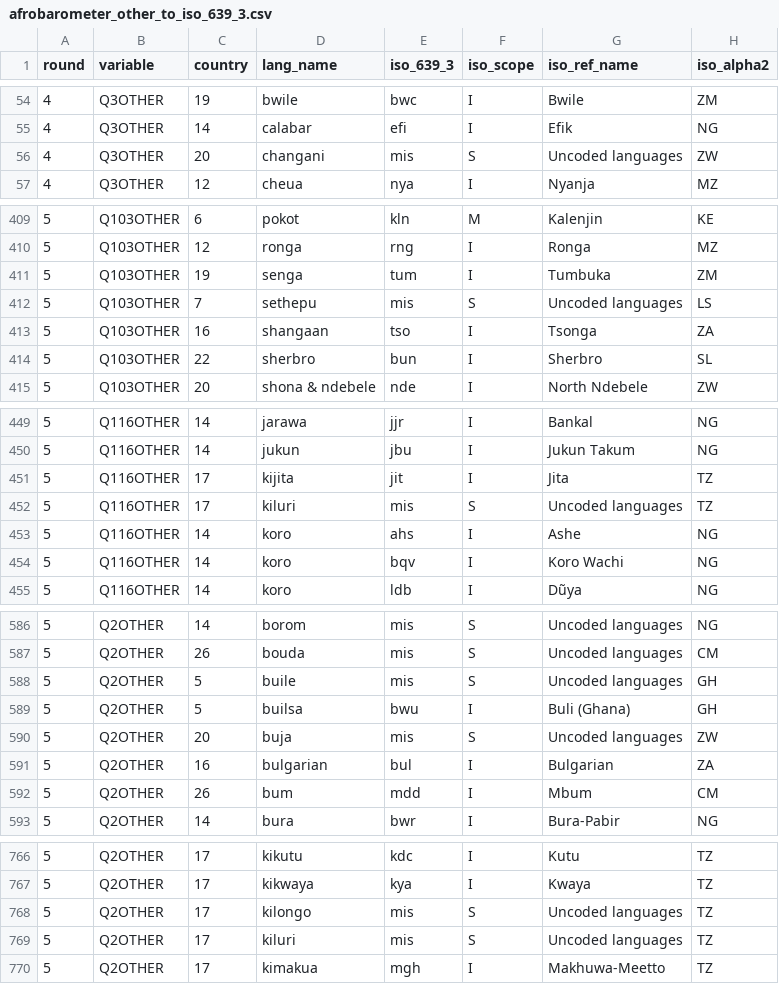
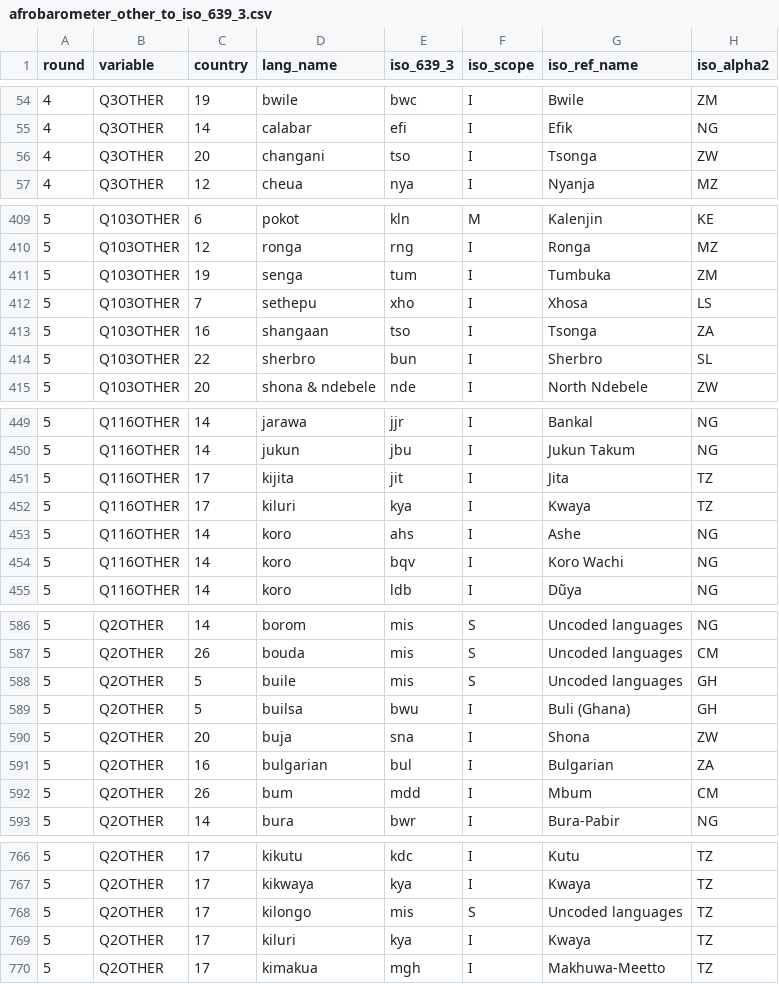
Before and after one commit to jrnold/afrobarometer-languages, a CSV file: data/afrobarometer_other_to_iso_639_3.csv, drawn as a sheet; only a part is shown, gaps mark what is left out; the diff covers the shown part only.

```diff
--- a/data/afrobarometer_other_to_iso_639_3.csv
+++ b/data/afrobarometer_other_to_iso_639_3.csv
@@ -55,3 +55,3 @@ round,variable,country,lang_name,iso_639_3,iso_scope,iso_ref_name,iso_alpha2
 4,Q3OTHER,14,calabar,efi,I,Efik,NG
-4,Q3OTHER,20,changani,mis,S,Uncoded languages,ZW
+4,Q3OTHER,20,changani,tso,I,Tsonga,ZW
 4,Q3OTHER,12,cheua,nya,I,Nyanja,MZ
@@ -411,3 +411,3 @@ round,variable,country,lang_name,iso_639_3,iso_scope,iso_ref_name,iso_alpha2
 5,Q103OTHER,19,senga,tum,I,Tumbuka,ZM
-5,Q103OTHER,7,sethepu,mis,S,Uncoded languages,LS
+5,Q103OTHER,7,sethepu,xho,I,Xhosa,LS
 5,Q103OTHER,16,shangaan,tso,I,Tsonga,ZA
@@ -451,3 +451,3 @@ round,variable,country,lang_name,iso_639_3,iso_scope,iso_ref_name,iso_alpha2
 5,Q116OTHER,17,kijita,jit,I,Jita,TZ
-5,Q116OTHER,17,kiluri,mis,S,Uncoded languages,TZ
+5,Q116OTHER,17,kiluri,kya,I,Kwaya,TZ
 5,Q116OTHER,14,koro,ahs,I,Ashe,NG
@@ -589,3 +589,3 @@ round,variable,country,lang_name,iso_639_3,iso_scope,iso_ref_name,iso_alpha2
 5,Q2OTHER,5,builsa,bwu,I,Buli (Ghana),GH
-5,Q2OTHER,20,buja,mis,S,Uncoded languages,ZW
+5,Q2OTHER,20,buja,sna,I,Shona,ZW
 5,Q2OTHER,16,bulgarian,bul,I,Bulgarian,ZA
@@ -768,3 +768,3 @@ round,variable,country,lang_name,iso_639_3,iso_scope,iso_ref_name,iso_alpha2
 5,Q2OTHER,17,kilongo,mis,S,Uncoded languages,TZ
-5,Q2OTHER,17,kiluri,mis,S,Uncoded languages,TZ
+5,Q2OTHER,17,kiluri,kya,I,Kwaya,TZ
 5,Q2OTHER,17,kimakua,mgh,I,Makhuwa-Meetto,TZ
```
Also changed, not shown: 3 edited cells elsewhere in this file, data-raw/afrobarometer_to_glottocode_country_non_matches.csv, data/afrobarometer_other_to_glottolog.csv, 11 other files.
